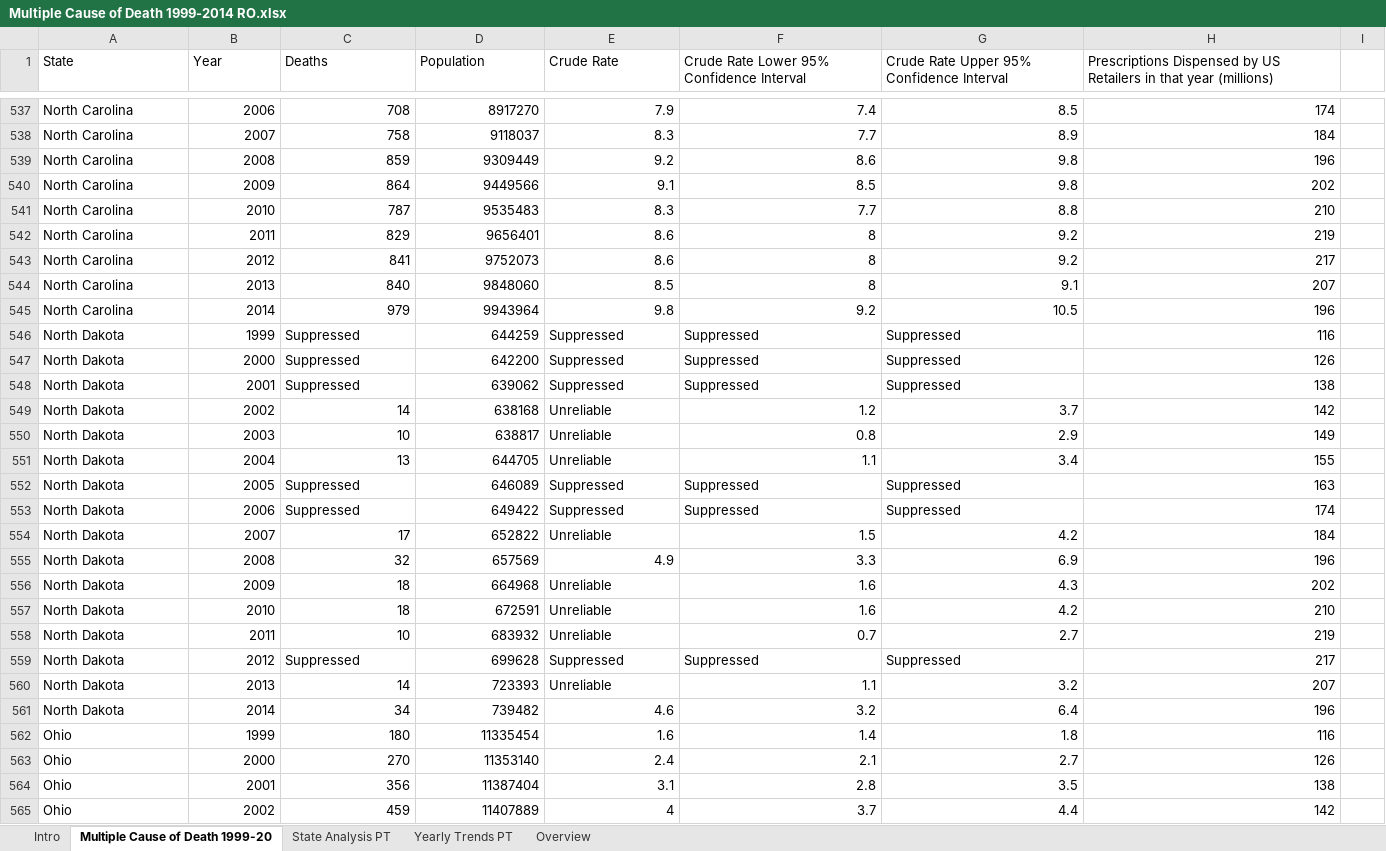
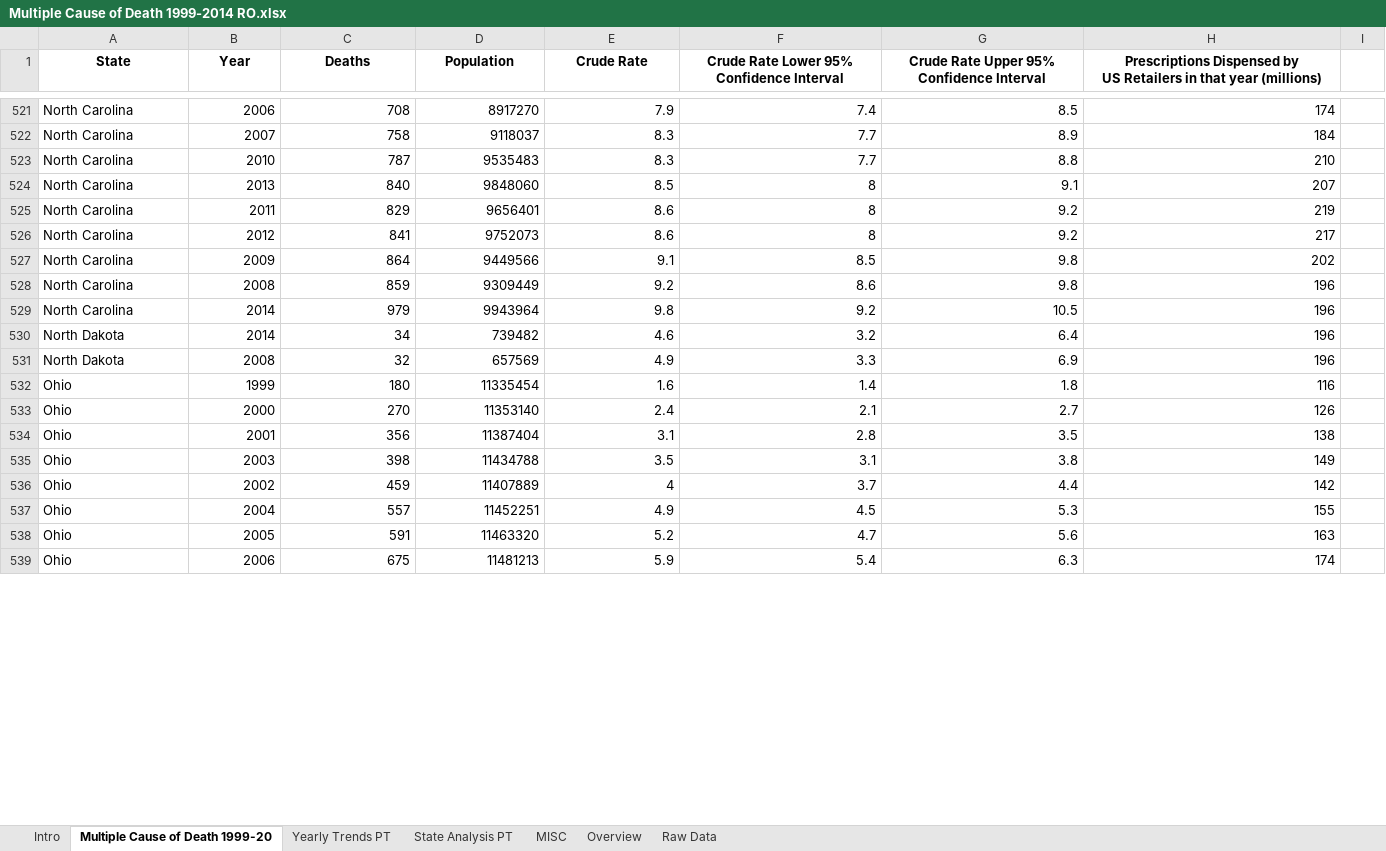
Before and after one commit to hezarbamerni/opioid-deaths-analysis, an Excel workbook: Multiple Cause of Death 1999-2014 RO.xlsx, sheet Multiple Cause of Death 1999-20, drawn as a sheet; only a part is shown, gaps mark what is left out; the shorter side is filled out with more unchanged rows; values as stored, in another font and other column widths than the file's, no borders; conditional formats not drawn; removed rows and columns are numbered as before the commit, all else as after; ↵ is a line break in a cell; the diff covers the shown part only; the diff names each change by its address in the sheet, - before the commit and + after, or states it on an @@ line.

```diff
--- a/Multiple Cause of Death 1999-2014 RO.xlsx (sheet Multiple Cause of Death 1999-20)
+++ b/Multiple Cause of Death 1999-2014 RO.xlsx (sheet Multiple Cause of Death 1999-20)
+sheet tab: MISC
+sheet tab: Raw Data
@@ sheet tab order changed: Intro | Multiple Cause of Death 1999-20 | Yearly Trends PT | State Analysis PT | MISC | Overview | Raw Data @@
@@ A1:H1 bold: off → on, alignment: left → center @@
-F1: Crude Rate Lower 95% Confidence Interval
+F1: Crude Rate Lower 95% ↵ Confidence Interval
-G1: Crude Rate Upper 95% Confidence Interval
+G1: Crude Rate Upper 95% ↵ Confidence Interval
-H1: …year (millions)
+H1: …year (millions)
@@ row 544 moved to row 524: North Carolina @@
@@ row 540 moved to row 527: North Carolina @@
@@ row 539 moved to row 528: North Carolina @@
-row 546: North Dakota | 1999 | Suppressed | 644259 | Suppressed | Suppressed | Suppressed | 116
-row 547: North Dakota | 2000 | Suppressed | 642200 | Suppressed | Suppressed | Suppressed | 126
-row 548: North Dakota | 2001 | Suppressed | 639062 | Suppressed | Suppressed | Suppressed | 138
-row 549: North Dakota | 2002 | 14 | 638168 | Unreliable | 1.2 | 3.7 | 142
-row 550: North Dakota | 2003 | 10 | 638817 | Unreliable | 0.8 | 2.9 | 149
-row 551: North Dakota | 2004 | 13 | 644705 | Unreliable | 1.1 | 3.4 | 155
-row 552: North Dakota | 2005 | Suppressed | 646089 | Suppressed | Suppressed | Suppressed | 163
-row 553: North Dakota | 2006 | Suppressed | 649422 | Suppressed | Suppressed | Suppressed | 174
-row 554: North Dakota | 2007 | 17 | 652822 | Unreliable | 1.5 | 4.2 | 184
@@ row 561 moved to row 530: North Dakota @@
-row 556: North Dakota | 2009 | 18 | 664968 | Unreliable | 1.6 | 4.3 | 202
-row 557: North Dakota | 2010 | 18 | 672591 | Unreliable | 1.6 | 4.2 | 210
-row 558: North Dakota | 2011 | 10 | 683932 | Unreliable | 0.7 | 2.7 | 219
-row 559: North Dakota | 2012 | Suppressed | 699628 | Suppressed | Suppressed | Suppressed | 217
-row 560: North Dakota | 2013 | 14 | 723393 | Unreliable | 1.1 | 3.2 | 207
@@ row 566 moved to row 535: Ohio @@
```
Also changed, not shown: 1 added row, 31 removed rows, 267 moved rows and 1 edited cell elsewhere in this sheet, sheet Yearly Trends PT, sheet Overview, sheet Intro, charts or pictures.
